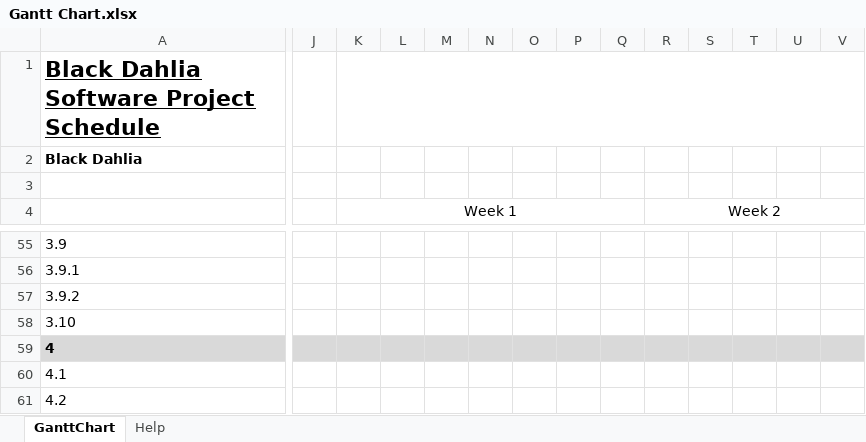
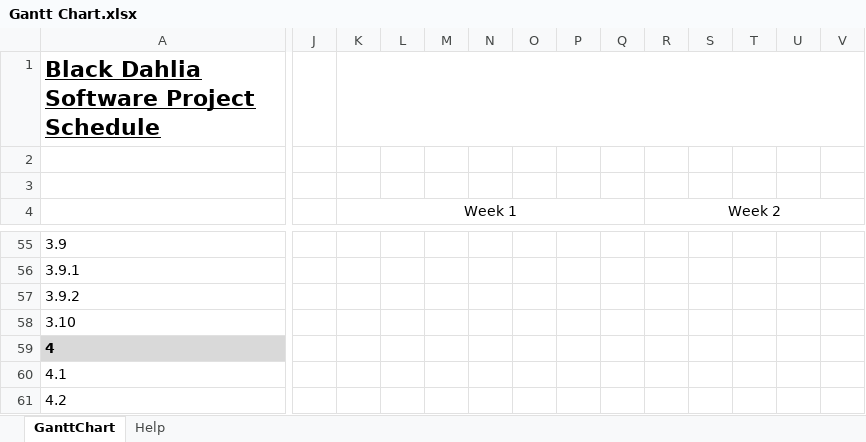
Before and after one commit to RLCsengo/HTCS5607, an Excel workbook: Gantt Chart.xlsx, sheet GanttChart, drawn as a sheet; only a part is shown, gaps mark what is left out; values as stored, in another font and other column widths than the file's, no borders; charts and pictures and conditional formats not drawn; the diff covers the shown part only; the diff names each change by its address in the sheet, - before the commit and + after, or states it on an @@ line.

```diff
--- a/Gantt Chart.xlsx (sheet GanttChart)
+++ b/Gantt Chart.xlsx (sheet GanttChart)
-A2: Black Dahlia
+A2: (empty)
-J59:V59 fill: #D9D9D9
+J59:V59 fill: none
```
Also changed, not shown: 1 added row, 1 removed row, 12 edited cells and cell formats elsewhere in this sheet, formulas that keep their value, charts or pictures.
